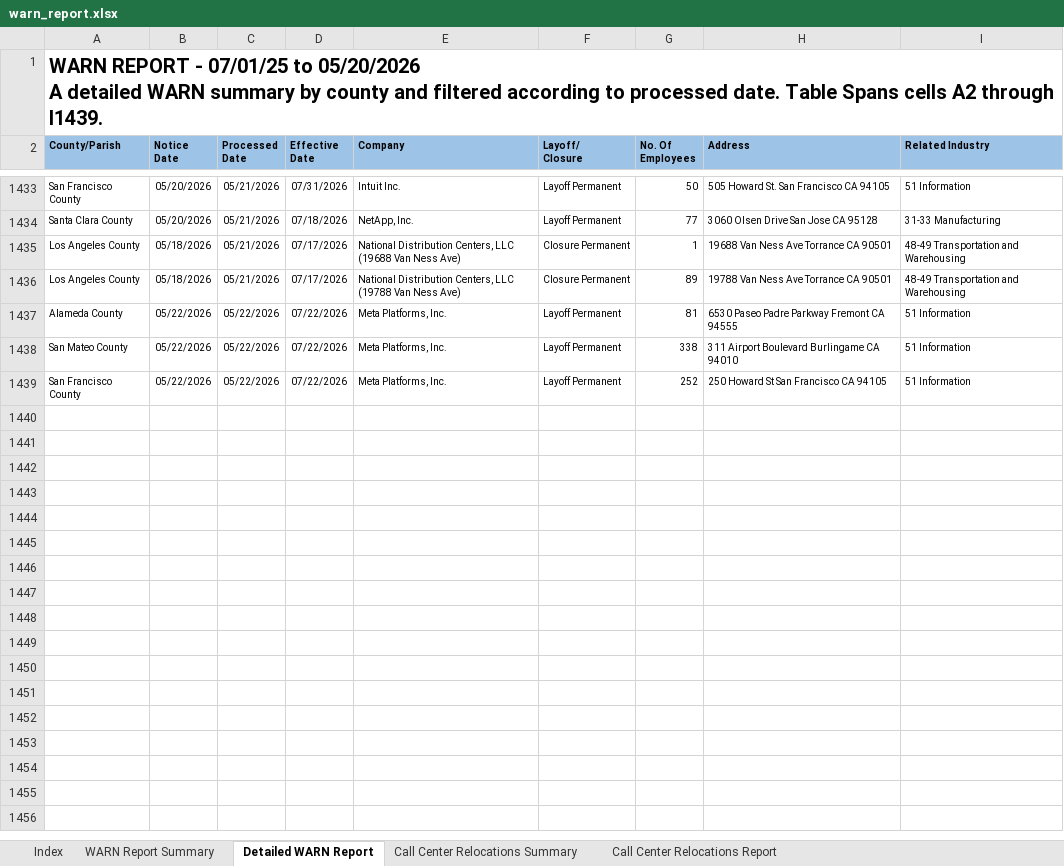
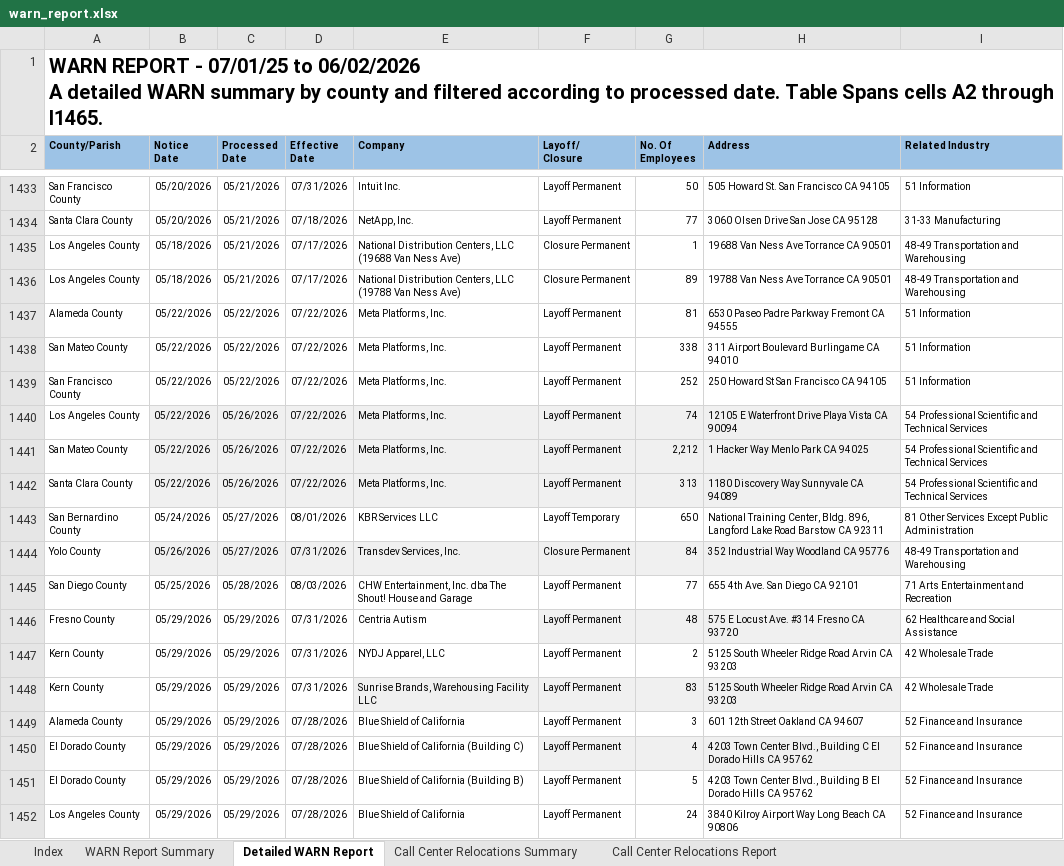
Before and after one commit to KristiJChoi/warnalerts, an Excel workbook: data/warn_report.xlsx, sheet Detailed WARN Report, drawn as a sheet; only a part is shown, gaps mark what is left out; values as stored, in another font and other column widths than the file's, no borders; table styles not drawn; ↵ is a line break in a cell; the diff covers the shown part only; the diff names each change by its address in the sheet, - before the commit and + after, or states it on an @@ line.

Commit message:
chore: update WARN cache and subscriber data

```diff
--- a/data/warn_report.xlsx (sheet Detailed WARN Report)
+++ b/data/warn_report.xlsx (sheet Detailed WARN Report)
-A1 (County/Parish): …07/01/25 to 05/20/2026 ↵ A detailed WARN summary by county and filtered according to processed date. Table Spans cells A2 through I1439.
+A1 (County/Parish): …07/01/25 to 06/02/2026 ↵ A detailed WARN summary by county and filtered according to processed date. Table Spans cells A2 through I1465.
+row 1440: Los Angeles County | 05/22/2026 | 05/26/2026 | 07/22/2026 | Meta Platforms, Inc. | Layoff Permanent | 74 | 12105 E Waterfront Drive Playa Vista CA 90094 | 54 Professional Scientific and Technical Services
+row 1441: San Mateo County | 05/22/2026 | 05/26/2026 | 07/22/2026 | Meta Platforms, Inc. | Layoff Permanent | 2,212 | 1 Hacker Way Menlo Park CA 94025 | 54 Professional Scientific and Technical Services
+row 1442: Santa Clara County | 05/22/2026 | 05/26/2026 | 07/22/2026 | Meta Platforms, Inc. | Layoff Permanent | 313 | 1180 Discovery Way Sunnyvale CA 94089 | 54 Professional Scientific and Technical Services
+row 1443: San Bernardino County | 05/24/2026 | 05/27/2026 | 08/01/2026 | KBR Services LLC | Layoff Temporary | 650 | National Training Center, Bldg. 896, Langford Lake Road Barstow CA 92311 | 81 Other Services Except Public Administration
+row 1444: Yolo County | 05/26/2026 | 05/27/2026 | 07/31/2026 | Transdev Services, Inc. | Closure Permanent | 84 | 352 Industrial Way Woodland CA 95776 | 48-49 Transportation and Warehousing
+row 1445: San Diego County | 05/25/2026 | 05/28/2026 | 08/03/2026 | CHW Entertainment, Inc. dba The Shout! House and Garage | Layoff Permanent | 77 | 655 4th Ave. San Diego CA 92101 | 71 Arts Entertainment and Recreation
+row 1446: Fresno County | 05/29/2026 | 05/29/2026 | 07/31/2026 | Centria Autism | Layoff Permanent | 48 | 575 E Locust Ave. #314 Fresno CA 93720 | 62 Healthcare and Social Assistance
+row 1447: Kern County | 05/29/2026 | 05/29/2026 | 07/31/2026 | NYDJ Apparel, LLC | Layoff Permanent | 2 | 5125 South Wheeler Ridge Road Arvin CA 93203 | 42 Wholesale Trade
+row 1448: Kern County | 05/29/2026 | 05/29/2026 | 07/31/2026 | Sunrise Brands, Warehousing Facility LLC | Layoff Permanent | 83 | 5125 South Wheeler Ridge Road Arvin CA 93203 | 42 Wholesale Trade
+row 1449: Alameda County | 05/29/2026 | 05/29/2026 | 07/28/2026 | Blue Shield of California | Layoff Permanent | 3 | 601 12th Street Oakland CA 94607 | 52 Finance and Insurance
+row 1450: El Dorado County | 05/29/2026 | 05/29/2026 | 07/28/2026 | Blue Shield of California (Building C) | Layoff Permanent | 4 | 4203 Town Center Blvd., Building C El Dorado Hills CA 95762 | 52 Finance and Insurance
+row 1451: El Dorado County | 05/29/2026 | 05/29/2026 | 07/28/2026 | Blue Shield of California (Building B) | Layoff Permanent | 5 | 4203 Town Center Blvd., Building B El Dorado Hills CA 95762 | 52 Finance and Insurance
+row 1452: Los Angeles County | 05/29/2026 | 05/29/2026 | 07/28/2026 | Blue Shield of California | Layoff Permanent | 24 | 3840 Kilroy Airport Way Long Beach CA 90806 | 52 Finance and Insurance
```
Also changed, not shown: 13 added rows elsewhere in this sheet, sheet WARN Report Summary, sheet Call Center Relocations Report.
